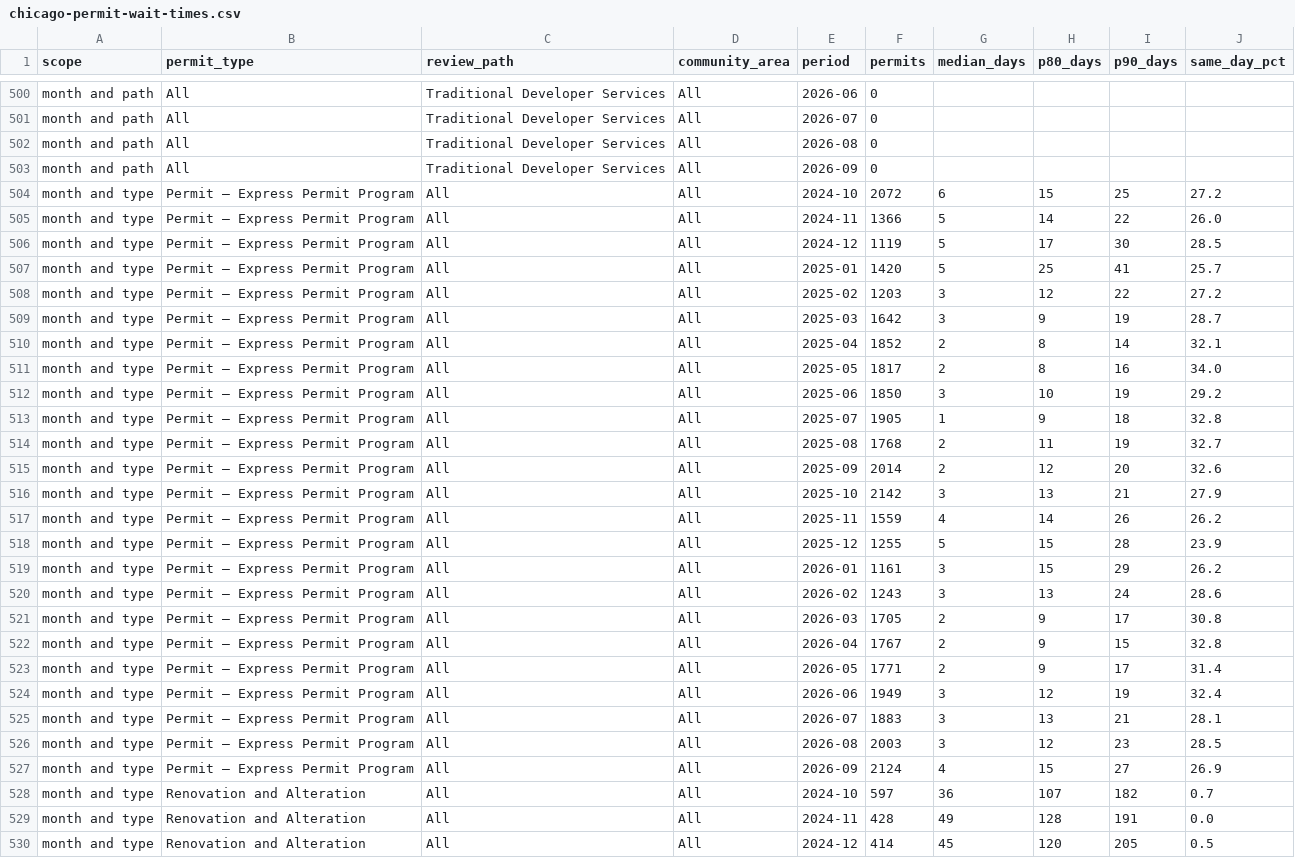
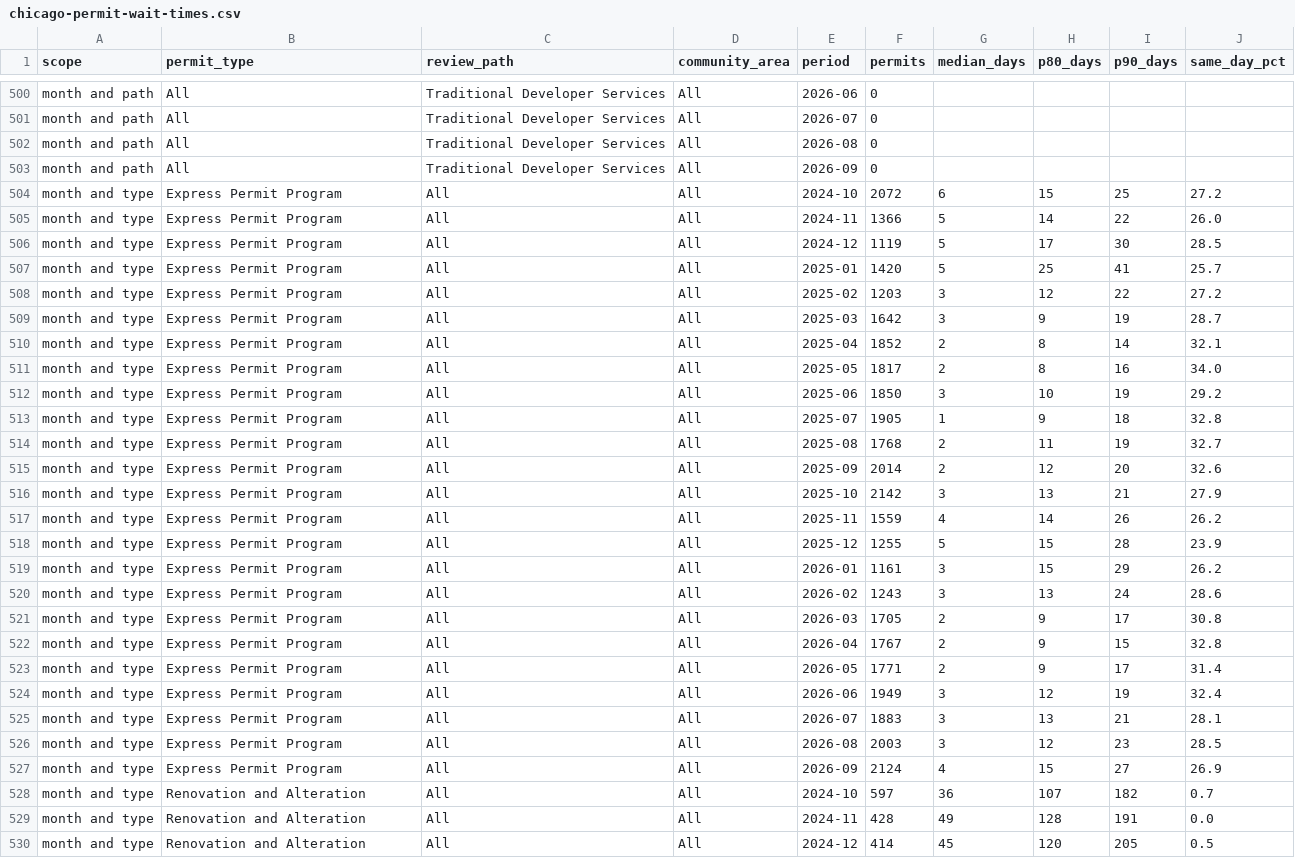
Before and after one commit to proofnotfluff-a11y/Proofnotfluff-pins, a CSV file: docs/chicago-permit-wait-times/chicago-permit-wait-times.csv, drawn as a sheet; only a part is shown, gaps mark what is left out; the diff covers the shown part only.

Commit message:
Chicago permit wait times and wrecking permits data 2026-10-27

```diff
--- a/docs/chicago-permit-wait-times/chicago-permit-wait-times.csv
+++ b/docs/chicago-permit-wait-times/chicago-permit-wait-times.csv
@@ -503,26 +503,26 @@ month and path,All,Traditional Developer Services,All,2026-08,0,,,,
 month and path,All,Traditional Developer Services,All,2026-09,0,,,,
-month and type,Permit – Express Permit Program,All,All,2024-10,2072,6,15,25,27.2
-month and type,Permit – Express Permit Program,All,All,2024-11,1366,5,14,22,26.0
-month and type,Permit – Express Permit Program,All,All,2024-12,1119,5,17,30,28.5
-month and type,Permit – Express Permit Program,All,All,2025-01,1420,5,25,41,25.7
-month and type,Permit – Express Permit Program,All,All,2025-02,1203,3,12,22,27.2
-month and type,Permit – Express Permit Program,All,All,2025-03,1642,3,9,19,28.7
-month and type,Permit – Express Permit Program,All,All,2025-04,1852,2,8,14,32.1
-month and type,Permit – Express Permit Program,All,All,2025-05,1817,2,8,16,34.0
-month and type,Permit – Express Permit Program,All,All,2025-06,1850,3,10,19,29.2
-month and type,Permit – Express Permit Program,All,All,2025-07,1905,1,9,18,32.8
-month and type,Permit – Express Permit Program,All,All,2025-08,1768,2,11,19,32.7
-month and type,Permit – Express Permit Program,All,All,2025-09,2014,2,12,20,32.6
-month and type,Permit – Express Permit Program,All,All,2025-10,2142,3,13,21,27.9
-month and type,Permit – Express Permit Program,All,All,2025-11,1559,4,14,26,26.2
-month and type,Permit – Express Permit Program,All,All,2025-12,1255,5,15,28,23.9
-month and type,Permit – Express Permit Program,All,All,2026-01,1161,3,15,29,26.2
-month and type,Permit – Express Permit Program,All,All,2026-02,1243,3,13,24,28.6
-month and type,Permit – Express Permit Program,All,All,2026-03,1705,2,9,17,30.8
-month and type,Permit – Express Permit Program,All,All,2026-04,1767,2,9,15,32.8
-month and type,Permit – Express Permit Program,All,All,2026-05,1771,2,9,17,31.4
-month and type,Permit – Express Permit Program,All,All,2026-06,1949,3,12,19,32.4
-month and type,Permit – Express Permit Program,All,All,2026-07,1883,3,13,21,28.1
-month and type,Permit – Express Permit Program,All,All,2026-08,2003,3,12,23,28.5
-month and type,Permit – Express Permit Program,All,All,2026-09,2124,4,15,27,26.9
+month and type,Express Permit Program,All,All,2024-10,2072,6,15,25,27.2
+month and type,Express Permit Program,All,All,2024-11,1366,5,14,22,26.0
+month and type,Express Permit Program,All,All,2024-12,1119,5,17,30,28.5
+month and type,Express Permit Program,All,All,2025-01,1420,5,25,41,25.7
+month and type,Express Permit Program,All,All,2025-02,1203,3,12,22,27.2
+month and type,Express Permit Program,All,All,2025-03,1642,3,9,19,28.7
+month and type,Express Permit Program,All,All,2025-04,1852,2,8,14,32.1
+month and type,Express Permit Program,All,All,2025-05,1817,2,8,16,34.0
+month and type,Express Permit Program,All,All,2025-06,1850,3,10,19,29.2
+month and type,Express Permit Program,All,All,2025-07,1905,1,9,18,32.8
+month and type,Express Permit Program,All,All,2025-08,1768,2,11,19,32.7
+month and type,Express Permit Program,All,All,2025-09,2014,2,12,20,32.6
+month and type,Express Permit Program,All,All,2025-10,2142,3,13,21,27.9
+month and type,Express Permit Program,All,All,2025-11,1559,4,14,26,26.2
+month and type,Express Permit Program,All,All,2025-12,1255,5,15,28,23.9
+month and type,Express Permit Program,All,All,2026-01,1161,3,15,29,26.2
+month and type,Express Permit Program,All,All,2026-02,1243,3,13,24,28.6
+month and type,Express Permit Program,All,All,2026-03,1705,2,9,17,30.8
+month and type,Express Permit Program,All,All,2026-04,1767,2,9,15,32.8
+month and type,Express Permit Program,All,All,2026-05,1771,2,9,17,31.4
+month and type,Express Permit Program,All,All,2026-06,1949,3,12,19,32.4
+month and type,Express Permit Program,All,All,2026-07,1883,3,13,21,28.1
+month and type,Express Permit Program,All,All,2026-08,2003,3,12,23,28.5
+month and type,Express Permit Program,All,All,2026-09,2124,4,15,27,26.9
 month and type,Renovation and Alteration,All,All,2024-10,597,36,107,182,0.7
```
Also changed, not shown: 106 edited cells elsewhere in this file, 8 other files.
